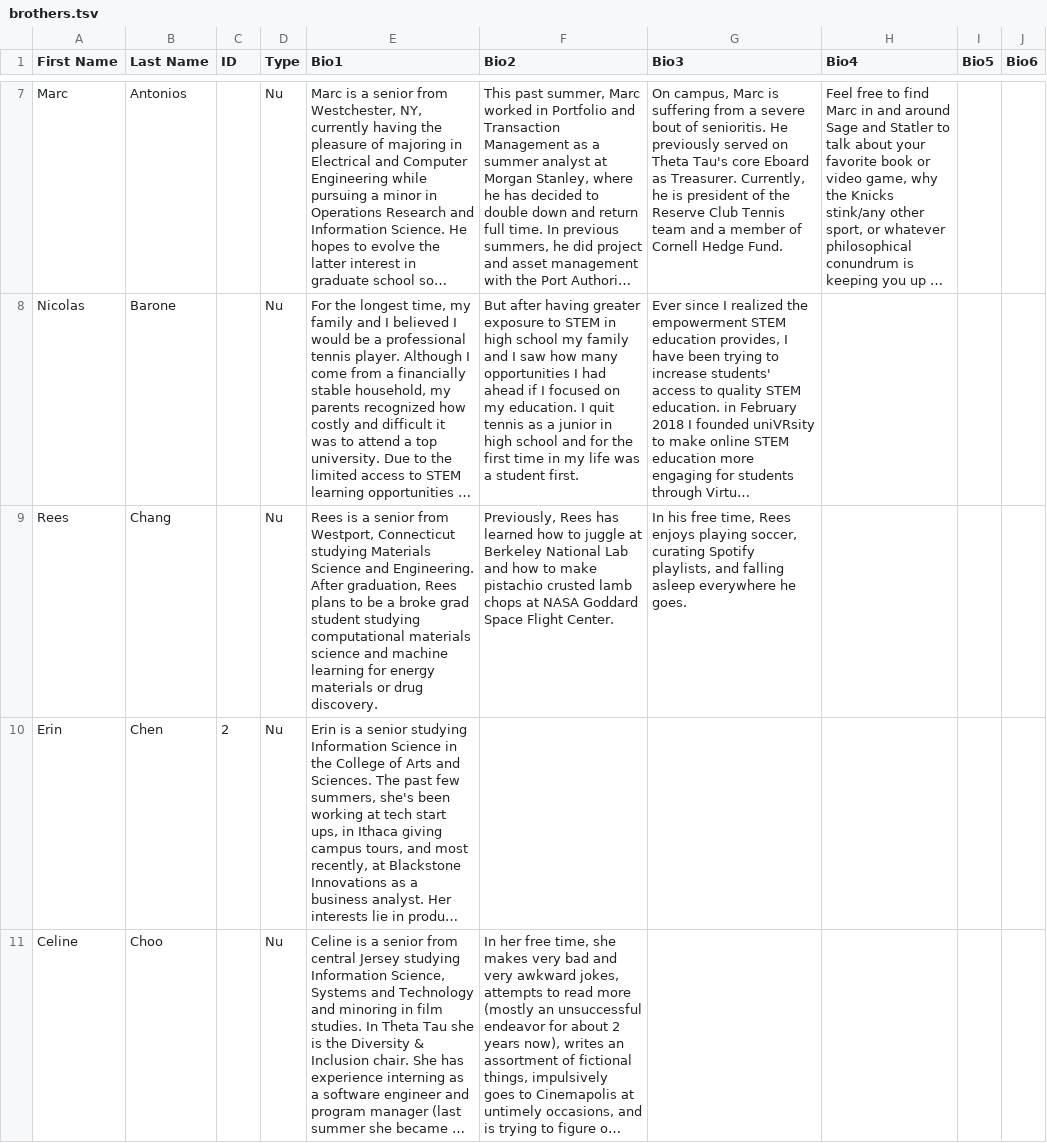
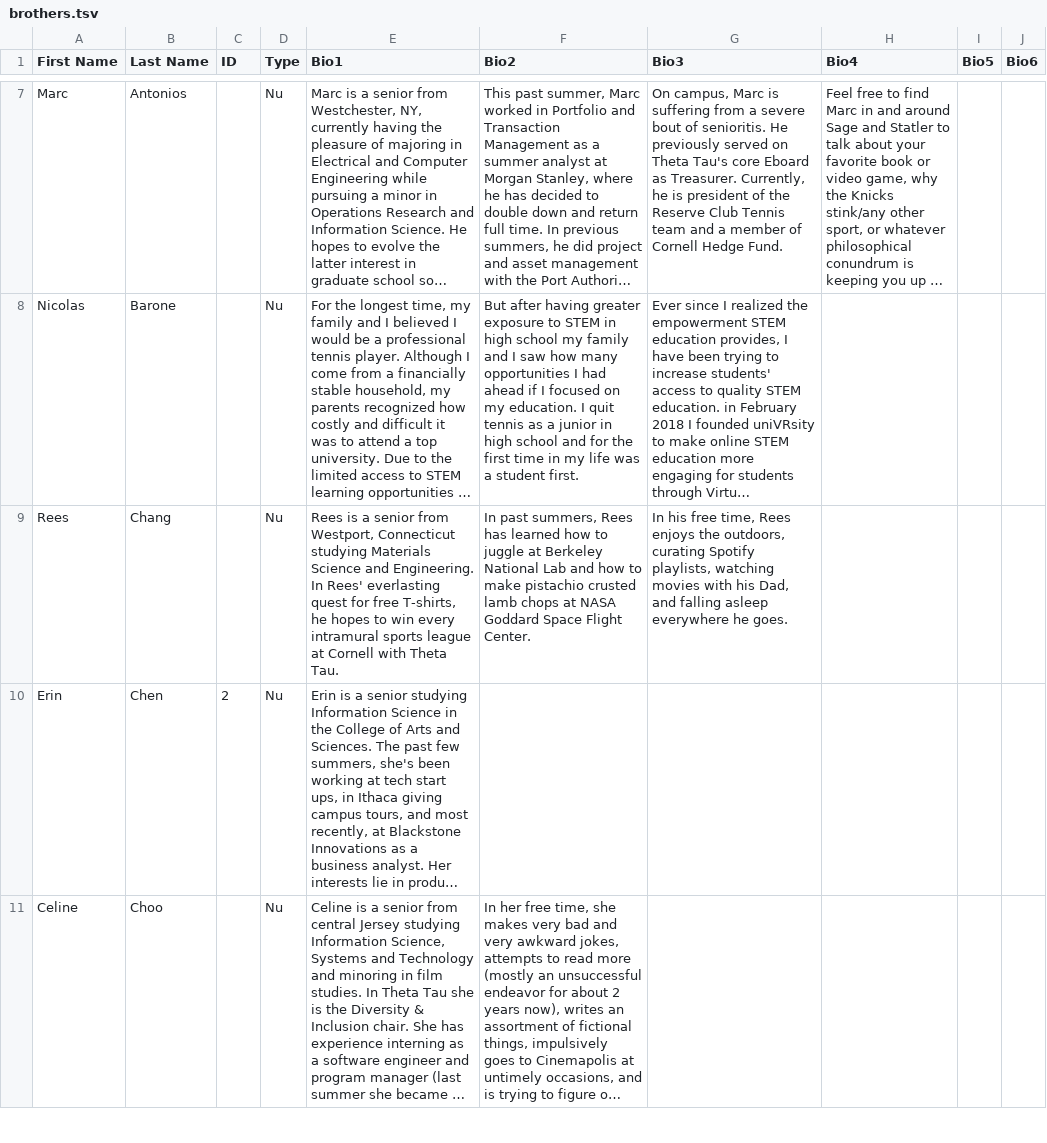
Before and after one commit to cornellWebmaster/ttFlask, a TSV file: data/brothers/brothers.tsv, drawn as a sheet; only a part is shown, gaps mark what is left out; long unchanged cells end in …; the diff names each change by its address in the sheet, - before the commit and + after, or states it on an @@ line.

```diff
--- a/data/brothers/brothers.tsv
+++ b/data/brothers/brothers.tsv
-E9 (Bio1): …and Engineering. After graduation, Rees plans to be a broke grad student studying computational materials science and machine learning for energy materials or drug discovery.
+E9 (Bio1): …and Engineering. In Rees' everlasting quest for free T-shirts, he hopes to win every intramural sports league at Cornell with Theta Tau.
-F9 (Bio2): Previously, Rees has…
+F9 (Bio2): In past summers, Rees has…
-G9 (Bio3): …Rees enjoys playing soccer, curating Spotify playlists, and falling…
+G9 (Bio3): …Rees enjoys the outdoors, curating Spotify playlists, watching movies with his Dad, and falling…
```
Also changed, not shown: data/brothers/semester.tsv.
